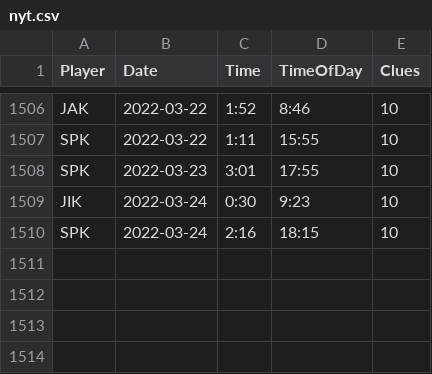
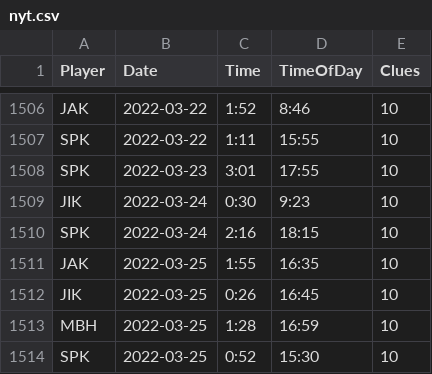
Before and after one commit to spkaluzny/nyt_mini_crossword, a CSV file: data/nyt.csv, drawn as a sheet; only a part is shown, gaps mark what is left out.

Commit message:
Added new observations

```diff
--- a/data/nyt.csv
+++ b/data/nyt.csv
@@ -1510 +1510,5 @@ JIK,2022-03-24,0:30,9:23,10
 SPK,2022-03-24,2:16,18:15,10
+JAK,2022-03-25,1:55,16:35,10
+JIK,2022-03-25,0:26,16:45,10
+MBH,2022-03-25,1:28,16:59,10
+SPK,2022-03-25,0:52,15:30,10
```
